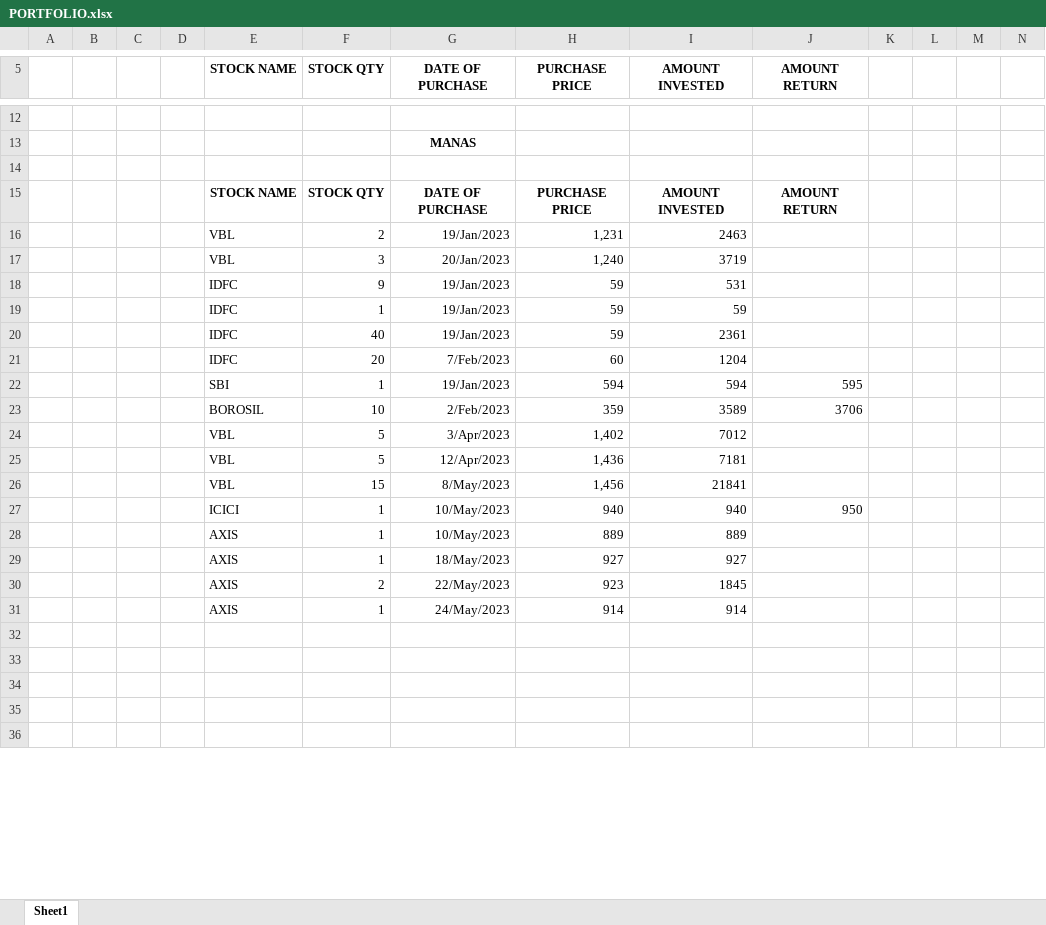
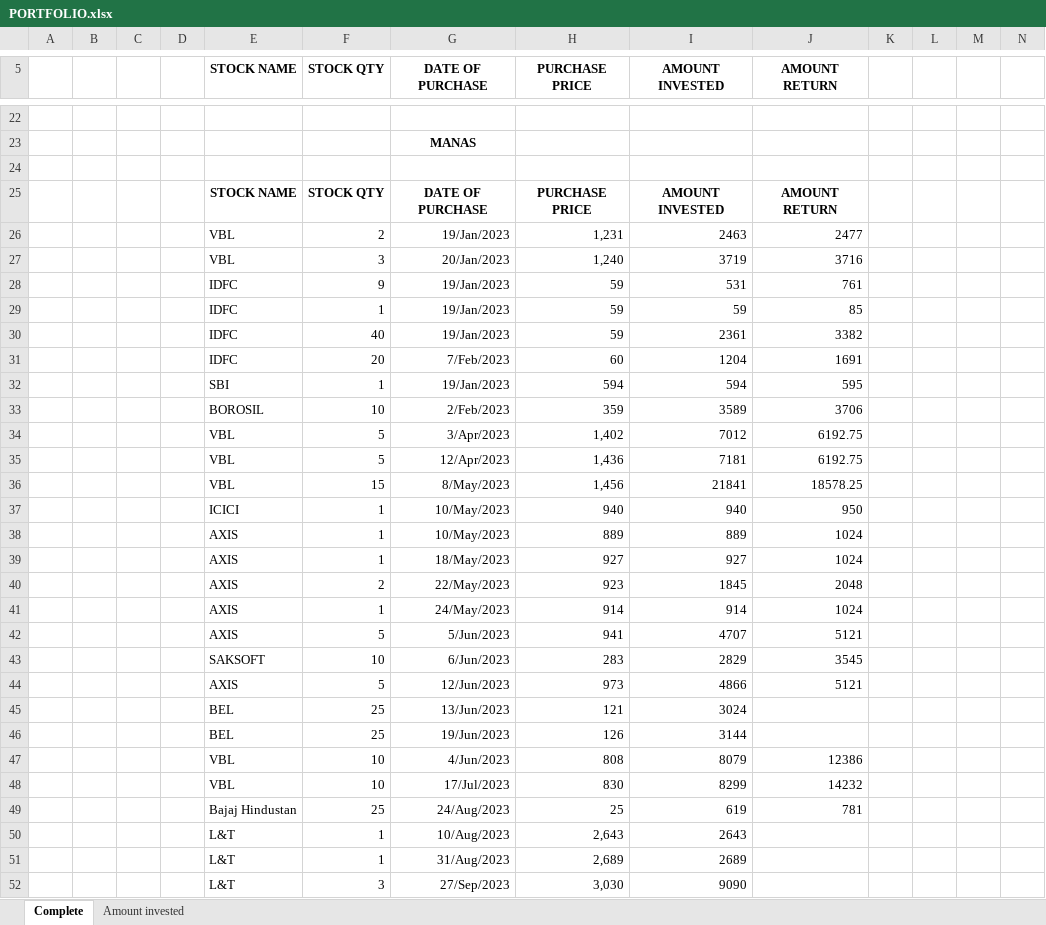
Before and after one commit to rayaran1000/Artificial-Business-Analyst-Database, an Excel workbook: PORTFOLIO.xlsx, sheet Complete, drawn as a sheet; only a part is shown, gaps mark what is left out; the shorter side is filled out with more unchanged rows; values as stored, in another font and other column widths than the file's, no borders; addresses are those after the commit; the diff covers the shown part only; the diff names each change by its address in the sheet, - before the commit and + after, or states it on an @@ line.

Commit message:
Update PORTFOLIO.xlsx

```diff
--- a/PORTFOLIO.xlsx (sheet Complete)
+++ b/PORTFOLIO.xlsx (sheet Complete)
-sheet tab: Sheet1
+sheet tab: Complete
+sheet tab: Amount invested
-J26 (AMOUNT RETURN): (empty)
+J26 (AMOUNT RETURN): 2477
-J27 (AMOUNT RETURN): (empty)
+J27 (AMOUNT RETURN): 3716
-J28 (AMOUNT RETURN): (empty)
+J28 (AMOUNT RETURN): 761
-J29 (AMOUNT RETURN): (empty)
+J29 (AMOUNT RETURN): 85
-J30 (AMOUNT RETURN): (empty)
+J30 (AMOUNT RETURN): 3382
-J31 (AMOUNT RETURN): (empty)
+J31 (AMOUNT RETURN): 1691
-J34:J35 (AMOUNT RETURN): (empty)
+J34:J35 (AMOUNT RETURN): 6192.75
-J36 (AMOUNT RETURN): (empty)
+J36 (AMOUNT RETURN): 18578.25
-J38:J39 (AMOUNT RETURN): (empty)
+J38:J39 (AMOUNT RETURN): 1024
-J40 (AMOUNT RETURN): (empty)
+J40 (AMOUNT RETURN): 2048
-J41 (AMOUNT RETURN): (empty)
+J41 (AMOUNT RETURN): 1024
+row 42:  |  |  |  | AXIS | 5 | 5/Jun/2023 | 941 | 4707 | 5121
+row 43:  |  |  |  | SAKSOFT | 10 | 6/Jun/2023 | 283 | 2829 | 3545
+row 44:  |  |  |  | AXIS | 5 | 12/Jun/2023 | 973 | 4866 | 5121
+row 45:  |  |  |  | BEL | 25 | 13/Jun/2023 | 121 | 3024
+row 46:  |  |  |  | BEL | 25 | 19/Jun/2023 | 126 | 3144
+row 47:  |  |  |  | VBL | 10 | 4/Jun/2023 | 808 | 8079 | 12386
+row 48:  |  |  |  | VBL | 10 | 17/Jul/2023 | 830 | 8299 | 14232
+row 49:  |  |  |  | Bajaj Hindustan | 25 | 24/Aug/2023 | 25 | 619 | 781
+row 50:  |  |  |  | L&T | 1 | 10/Aug/2023 | 2,643 | 2643
+row 51:  |  |  |  | L&T | 1 | 31/Aug/2023 | 2,689 | 2689
+row 52:  |  |  |  | L&T | 3 | 27/Sep/2023 | 3,030 | 9090
```
Also changed, not shown: 23 added rows and 17 edited cells elsewhere in this sheet, formulas that keep their value.
